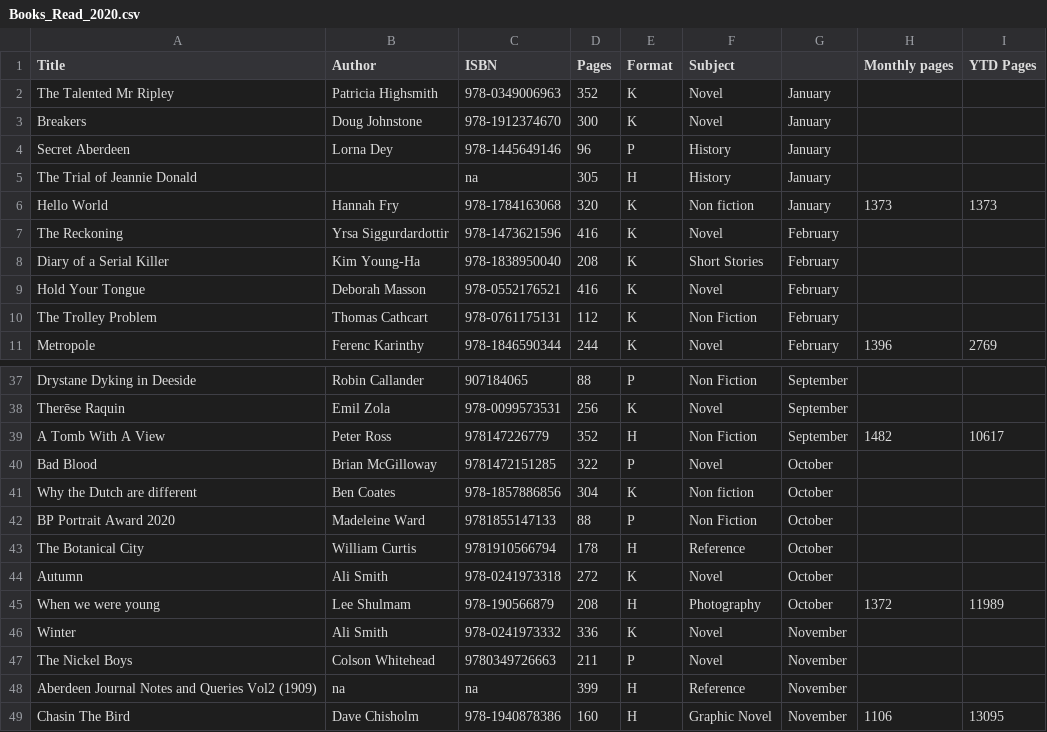
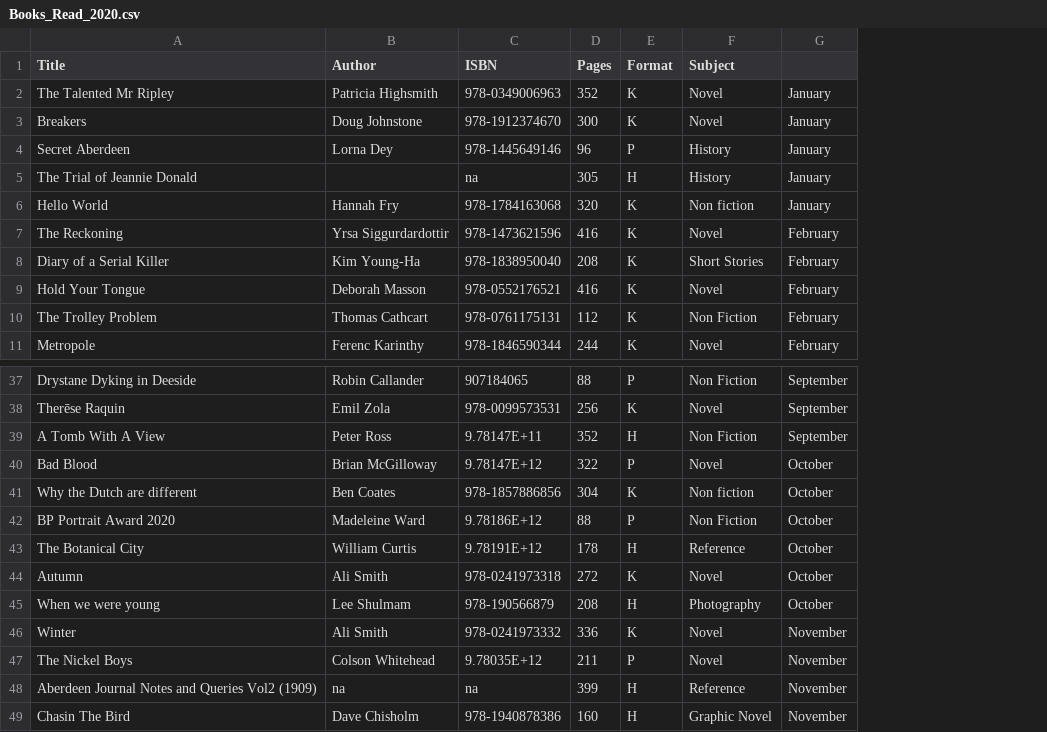
Before and after one commit to watty62/books_read, a CSV file: Books_Read_2020.csv, drawn as a sheet; only a part is shown, gaps mark what is left out; the diff covers the shown part only; the diff names each change by its address in the sheet, - before the commit and + after, or states it on an @@ line.

Commit message:
fix format

```diff
--- a/Books_Read_2020.csv
+++ b/Books_Read_2020.csv
-column H (Monthly pages), rows 6-11: 1373 |  |  |  |  | 1396; rows 39-49: 1482 |  |  |  |  |  | 1372 |  |  |  | 1106
-column I (YTD Pages), rows 6-11: 1373 |  |  |  |  | 2769; rows 39-49: 10617 |  |  |  |  |  | 11989 |  |  |  | 13095
-C39 (ISBN): 978147226779
+C39 (ISBN): 9.78147E+11
-C40 (ISBN): 9781472151285
+C40 (ISBN): 9.78147E+12
-C42 (ISBN): 9781855147133
+C42 (ISBN): 9.78186E+12
-C43 (ISBN): 9781910566794
+C43 (ISBN): 9.78191E+12
-C47 (ISBN): 9780349726663
+C47 (ISBN): 9.78035E+12
```
Also changed, not shown: 4 edited cells elsewhere in this file.
